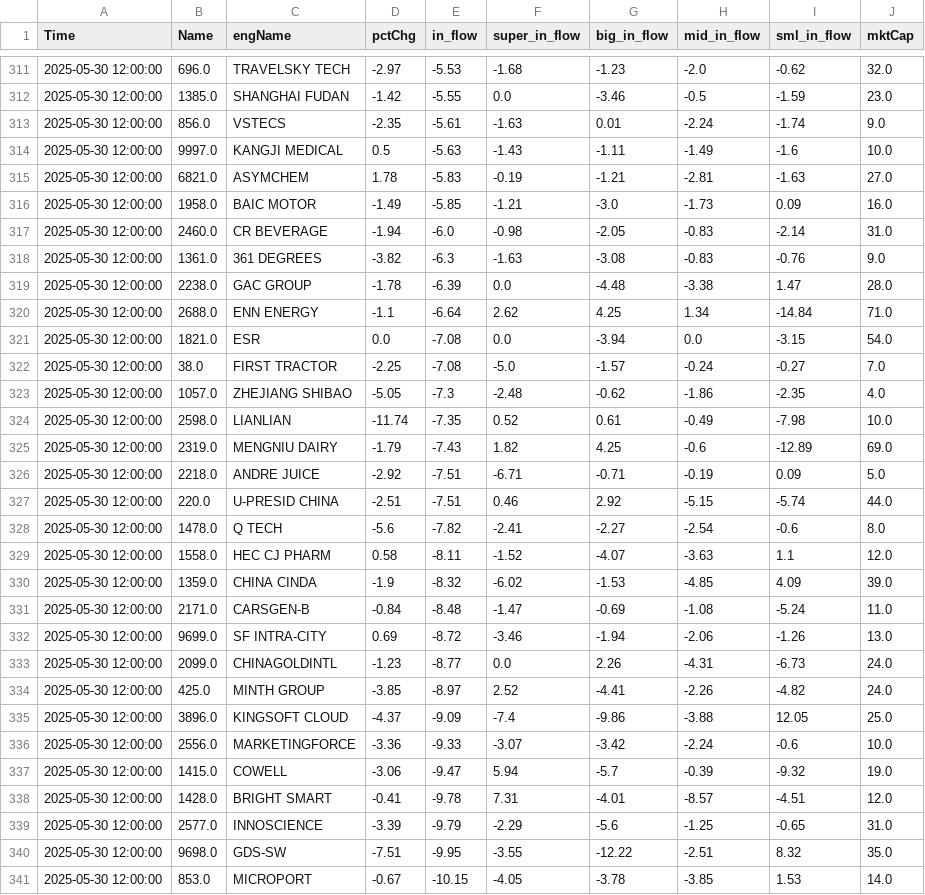
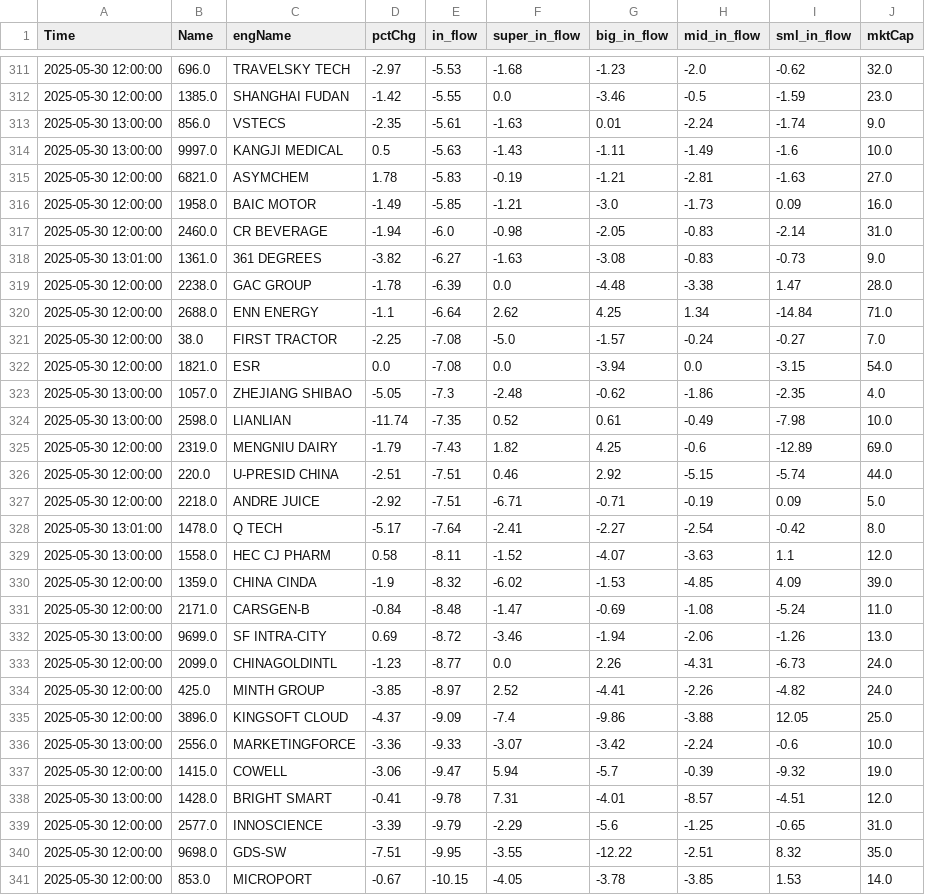
Before and after one commit to super043080/testSite, a CSV file: hkFlowsExt.csv, drawn as a sheet; only a part is shown, gaps mark what is left out; the diff covers the shown part only.

```diff
--- a/hkFlowsExt.csv
+++ b/hkFlowsExt.csv
@@ -312,4 +312,4 @@ Time,Name,engName,pctChg,in_flow,super_in_flow,big_in_flow,mid_in_flow,sml_in_fl
 2025-05-30 12:00:00,1385.0,SHANGHAI FUDAN,-1.42,-5.55,0.0,-3.46,-0.5,-1.59,23.0
-2025-05-30 12:00:00,856.0,VSTECS,-2.35,-5.61,-1.63,0.01,-2.24,-1.74,9.0
-2025-05-30 12:00:00,9997.0,KANGJI MEDICAL,0.5,-5.63,-1.43,-1.11,-1.49,-1.6,10.0
+2025-05-30 13:00:00,856.0,VSTECS,-2.35,-5.61,-1.63,0.01,-2.24,-1.74,9.0
+2025-05-30 13:00:00,9997.0,KANGJI MEDICAL,0.5,-5.63,-1.43,-1.11,-1.49,-1.6,10.0
 2025-05-30 12:00:00,6821.0,ASYMCHEM,1.78,-5.83,-0.19,-1.21,-2.81,-1.63,27.0
@@ -317,17 +317,17 @@ Time,Name,engName,pctChg,in_flow,super_in_flow,big_in_flow,mid_in_flow,sml_in_fl
 2025-05-30 12:00:00,2460.0,CR BEVERAGE,-1.94,-6.0,-0.98,-2.05,-0.83,-2.14,31.0
-2025-05-30 12:00:00,1361.0,361 DEGREES,-3.82,-6.3,-1.63,-3.08,-0.83,-0.76,9.0
+2025-05-30 13:01:00,1361.0,361 DEGREES,-3.82,-6.27,-1.63,-3.08,-0.83,-0.73,9.0
 2025-05-30 12:00:00,2238.0,GAC GROUP,-1.78,-6.39,0.0,-4.48,-3.38,1.47,28.0
 2025-05-30 12:00:00,2688.0,ENN ENERGY,-1.1,-6.64,2.62,4.25,1.34,-14.84,71.0
+2025-05-30 12:00:00,38.0,FIRST TRACTOR,-2.25,-7.08,-5.0,-1.57,-0.24,-0.27,7.0
 2025-05-30 12:00:00,1821.0,ESR,0.0,-7.08,0.0,-3.94,0.0,-3.15,54.0
-2025-05-30 12:00:00,38.0,FIRST TRACTOR,-2.25,-7.08,-5.0,-1.57,-0.24,-0.27,7.0
-2025-05-30 12:00:00,1057.0,ZHEJIANG SHIBAO,-5.05,-7.3,-2.48,-0.62,-1.86,-2.35,4.0
-2025-05-30 12:00:00,2598.0,LIANLIAN,-11.74,-7.35,0.52,0.61,-0.49,-7.98,10.0
+2025-05-30 13:00:00,1057.0,ZHEJIANG SHIBAO,-5.05,-7.3,-2.48,-0.62,-1.86,-2.35,4.0
+2025-05-30 13:00:00,2598.0,LIANLIAN,-11.74,-7.35,0.52,0.61,-0.49,-7.98,10.0
 2025-05-30 12:00:00,2319.0,MENGNIU DAIRY,-1.79,-7.43,1.82,4.25,-0.6,-12.89,69.0
+2025-05-30 12:00:00,220.0,U-PRESID CHINA,-2.51,-7.51,0.46,2.92,-5.15,-5.74,44.0
 2025-05-30 12:00:00,2218.0,ANDRE JUICE,-2.92,-7.51,-6.71,-0.71,-0.19,0.09,5.0
-2025-05-30 12:00:00,220.0,U-PRESID CHINA,-2.51,-7.51,0.46,2.92,-5.15,-5.74,44.0
-2025-05-30 12:00:00,1478.0,Q TECH,-5.6,-7.82,-2.41,-2.27,-2.54,-0.6,8.0
-2025-05-30 12:00:00,1558.0,HEC CJ PHARM,0.58,-8.11,-1.52,-4.07,-3.63,1.1,12.0
+2025-05-30 13:01:00,1478.0,Q TECH,-5.17,-7.64,-2.41,-2.27,-2.54,-0.42,8.0
+2025-05-30 13:00:00,1558.0,HEC CJ PHARM,0.58,-8.11,-1.52,-4.07,-3.63,1.1,12.0
 2025-05-30 12:00:00,1359.0,CHINA CINDA,-1.9,-8.32,-6.02,-1.53,-4.85,4.09,39.0
 2025-05-30 12:00:00,2171.0,CARSGEN-B,-0.84,-8.48,-1.47,-0.69,-1.08,-5.24,11.0
-2025-05-30 12:00:00,9699.0,SF INTRA-CITY,0.69,-8.72,-3.46,-1.94,-2.06,-1.26,13.0
+2025-05-30 13:00:00,9699.0,SF INTRA-CITY,0.69,-8.72,-3.46,-1.94,-2.06,-1.26,13.0
 2025-05-30 12:00:00,2099.0,CHINAGOLDINTL,-1.23,-8.77,0.0,2.26,-4.31,-6.73,24.0
@@ -335,5 +335,5 @@ Time,Name,engName,pctChg,in_flow,super_in_flow,big_in_flow,mid_in_flow,sml_in_fl
 2025-05-30 12:00:00,3896.0,KINGSOFT CLOUD,-4.37,-9.09,-7.4,-9.86,-3.88,12.05,25.0
-2025-05-30 12:00:00,2556.0,MARKETINGFORCE,-3.36,-9.33,-3.07,-3.42,-2.24,-0.6,10.0
+2025-05-30 13:00:00,2556.0,MARKETINGFORCE,-3.36,-9.33,-3.07,-3.42,-2.24,-0.6,10.0
 2025-05-30 12:00:00,1415.0,COWELL,-3.06,-9.47,5.94,-5.7,-0.39,-9.32,19.0
-2025-05-30 12:00:00,1428.0,BRIGHT SMART,-0.41,-9.78,7.31,-4.01,-8.57,-4.51,12.0
+2025-05-30 13:00:00,1428.0,BRIGHT SMART,-0.41,-9.78,7.31,-4.01,-8.57,-4.51,12.0
 2025-05-30 12:00:00,2577.0,INNOSCIENCE,-3.39,-9.79,-2.29,-5.6,-1.25,-0.65,31.0
```
Also changed, not shown: 4 added rows, 4 removed rows, 2 moved rows and 77 edited cells elsewhere in this file.
